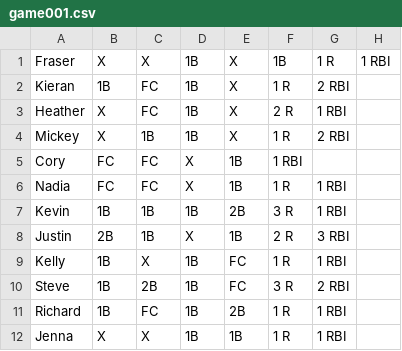
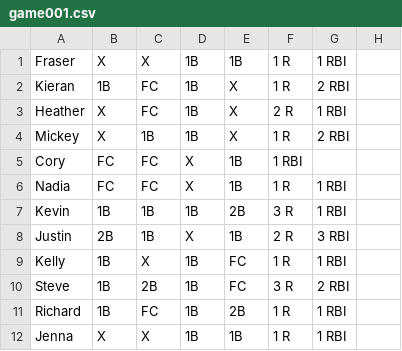
Before and after one commit to Steve-Roderick/grand-salamis, a CSV file: games/game001.csv, drawn as a sheet.

Commit message:
fix laidlaw error

```diff
--- a/games/game001.csv
+++ b/games/game001.csv
@@ -1,2 +1,2 @@
-Fraser, X, X, 1B, X, 1B, 1 R, 1 RBI
+Fraser, X, X, 1B, 1B, 1 R, 1 RBI
 Kieran, 1B, FC, 1B, X, 1 R, 2 RBI
```
